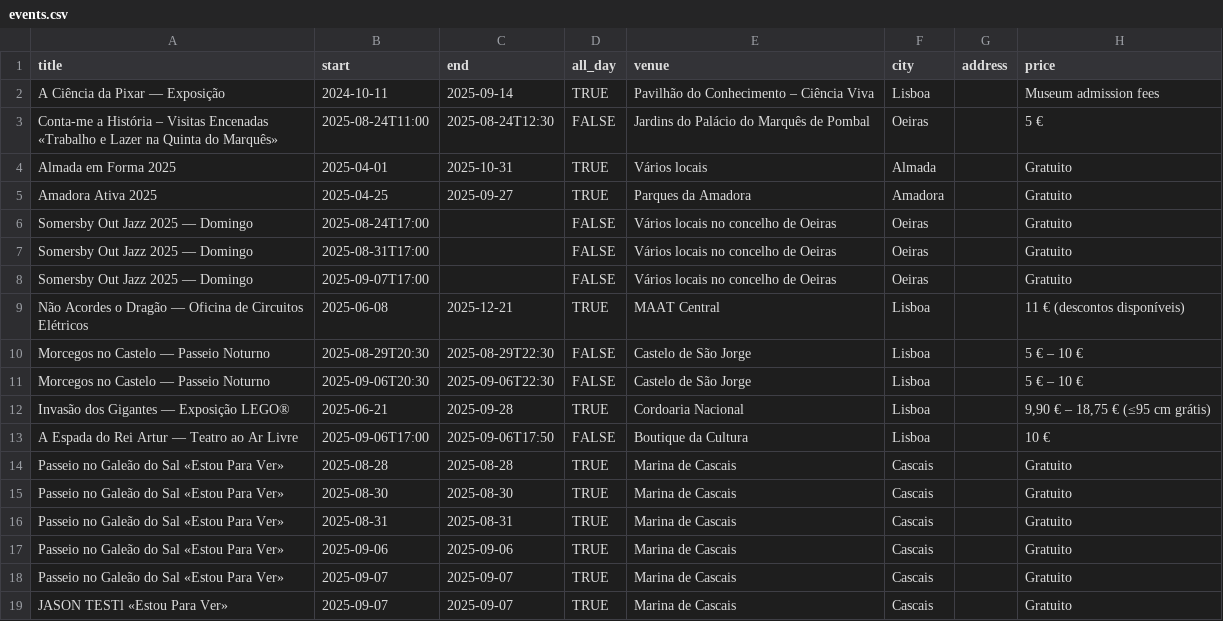
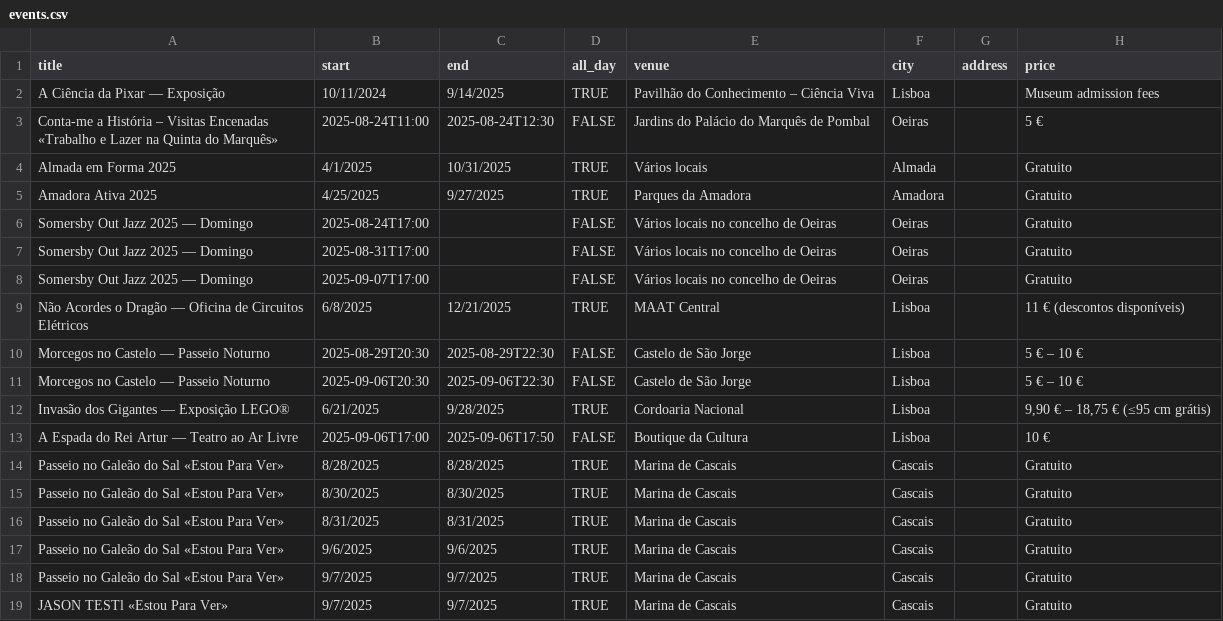
Before and after one commit to jasonbgilliam-source/lisbon-events, a CSV file: events.csv, drawn as a sheet; only a part is shown; the diff names each change by its address in the sheet, - before the commit and + after, or states it on an @@ line.

Commit message:
Add public/events.csv and use it in calendar

```diff
--- a/events.csv
+++ b/events.csv
-B2 (start): 2024-10-11
+B2 (start): 10/11/2024
-C2 (end): 2025-09-14
+C2 (end): 9/14/2025
-B4 (start): 2025-04-01
+B4 (start): 4/1/2025
-C4 (end): 2025-10-31
+C4 (end): 10/31/2025
-B5 (start): 2025-04-25
+B5 (start): 4/25/2025
-C5 (end): 2025-09-27
+C5 (end): 9/27/2025
-B9 (start): 2025-06-08
+B9 (start): 6/8/2025
-C9 (end): 2025-12-21
+C9 (end): 12/21/2025
-B12 (start): 2025-06-21
+B12 (start): 6/21/2025
-C12 (end): 2025-09-28
+C12 (end): 9/28/2025
-B14 (start): 2025-08-28
+B14 (start): 8/28/2025
-C14 (end): 2025-08-28
+C14 (end): 8/28/2025
-B15 (start): 2025-08-30
+B15 (start): 8/30/2025
-C15 (end): 2025-08-30
+C15 (end): 8/30/2025
-B16 (start): 2025-08-31
+B16 (start): 8/31/2025
-C16 (end): 2025-08-31
+C16 (end): 8/31/2025
-B17 (start): 2025-09-06
+B17 (start): 9/6/2025
-C17 (end): 2025-09-06
+C17 (end): 9/6/2025
-B18:B19 (start): 2025-09-07
+B18:B19 (start): 9/7/2025
-C18:C19 (end): 2025-09-07
+C18:C19 (end): 9/7/2025
```
Also changed, not shown: 1 other file.
